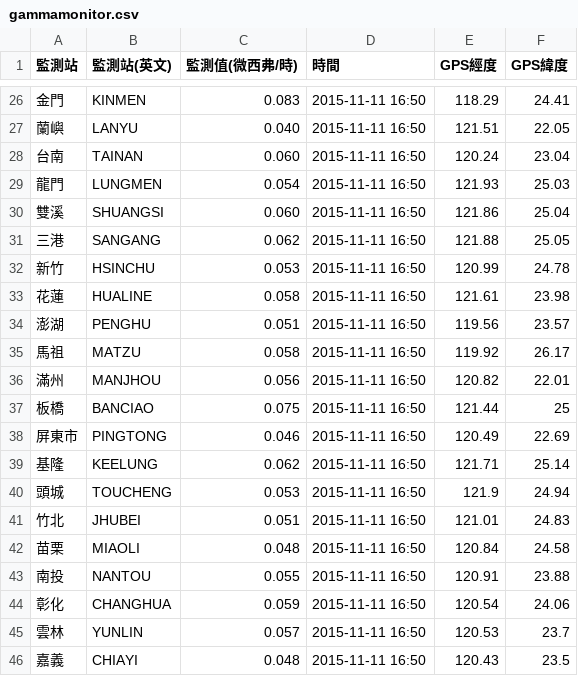
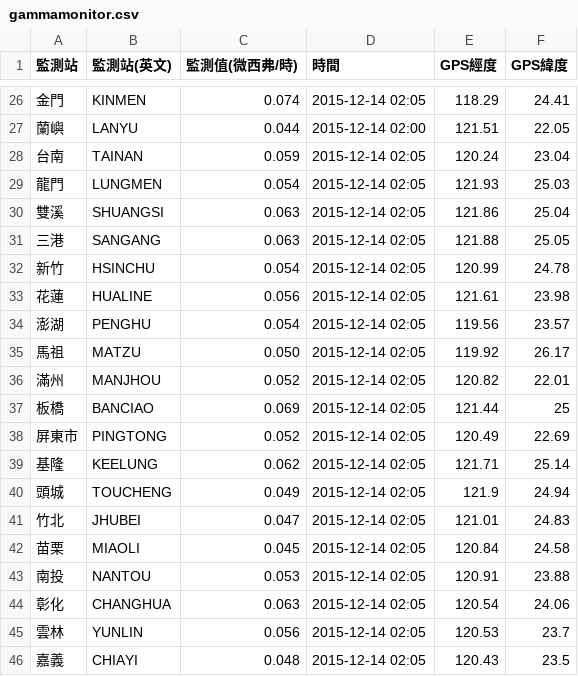
Before and after one commit to TaiwanStat/real.taiwanstat.com, a CSV file: gamma/data/gammamonitor.csv, drawn as a sheet; only a part is shown, gaps mark what is left out; the diff covers the shown part only.

```diff
--- a/gamma/data/gammamonitor.csv
+++ b/gamma/data/gammamonitor.csv
@@ -26,21 +26,21 @@
-金門,KINMEN,0.083,2015-11-11 16:50,118.29,24.41
-蘭嶼,LANYU,0.040,2015-11-11 16:50,121.51,22.05
-台南,TAINAN,0.060,2015-11-11 16:50,120.24,23.04
-龍門,LUNGMEN,0.054,2015-11-11 16:50,121.93,25.03
-雙溪,SHUANGSI,0.060,2015-11-11 16:50,121.86,25.04
-三港,SANGANG,0.062,2015-11-11 16:50,121.88,25.05
-新竹,HSINCHU,0.053,2015-11-11 16:50,120.99,24.78
-花蓮,HUALINE,0.058,2015-11-11 16:50,121.61,23.98
-澎湖,PENGHU,0.051,2015-11-11 16:50,119.56,23.57
-馬祖,MATZU,0.058,2015-11-11 16:50,119.92,26.17
-滿州,MANJHOU,0.056,2015-11-11 16:50,120.82,22.01
-板橋,BANCIAO,0.075,2015-11-11 16:50,121.44,25
-屏東市,PINGTONG,0.046,2015-11-11 16:50,120.49,22.69
-基隆,KEELUNG,0.062,2015-11-11 16:50,121.71,25.14
-頭城,TOUCHENG,0.053,2015-11-11 16:50,121.9,24.94
-竹北,JHUBEI,0.051,2015-11-11 16:50,121.01,24.83
-苗栗,MIAOLI,0.048,2015-11-11 16:50,120.84,24.58
-南投,NANTOU,0.055,2015-11-11 16:50,120.91,23.88
-彰化,CHANGHUA,0.059,2015-11-11 16:50,120.54,24.06
-雲林,YUNLIN,0.057,2015-11-11 16:50,120.53,23.7
-嘉義,CHIAYI,0.048,2015-11-11 16:50,120.43,23.5
+金門,KINMEN,0.074,2015-12-14 02:05,118.29,24.41
+蘭嶼,LANYU,0.044,2015-12-14 02:00,121.51,22.05
+台南,TAINAN,0.059,2015-12-14 02:05,120.24,23.04
+龍門,LUNGMEN,0.054,2015-12-14 02:05,121.93,25.03
+雙溪,SHUANGSI,0.063,2015-12-14 02:05,121.86,25.04
+三港,SANGANG,0.063,2015-12-14 02:05,121.88,25.05
+新竹,HSINCHU,0.054,2015-12-14 02:05,120.99,24.78
+花蓮,HUALINE,0.056,2015-12-14 02:05,121.61,23.98
+澎湖,PENGHU,0.054,2015-12-14 02:05,119.56,23.57
+馬祖,MATZU,0.050,2015-12-14 02:05,119.92,26.17
+滿州,MANJHOU,0.052,2015-12-14 02:05,120.82,22.01
+板橋,BANCIAO,0.069,2015-12-14 02:05,121.44,25
+屏東市,PINGTONG,0.052,2015-12-14 02:05,120.49,22.69
+基隆,KEELUNG,0.062,2015-12-14 02:05,121.71,25.14
+頭城,TOUCHENG,0.049,2015-12-14 02:05,121.9,24.94
+竹北,JHUBEI,0.047,2015-12-14 02:05,121.01,24.83
+苗栗,MIAOLI,0.045,2015-12-14 02:05,120.84,24.58
+南投,NANTOU,0.053,2015-12-14 02:05,120.91,23.88
+彰化,CHANGHUA,0.063,2015-12-14 02:05,120.54,24.06
+雲林,YUNLIN,0.056,2015-12-14 02:05,120.53,23.7
+嘉義,CHIAYI,0.048,2015-12-14 02:05,120.43,23.5
```
Also changed, not shown: 49 edited cells elsewhere in this file, uv/data/data.csv, 10 other files.
